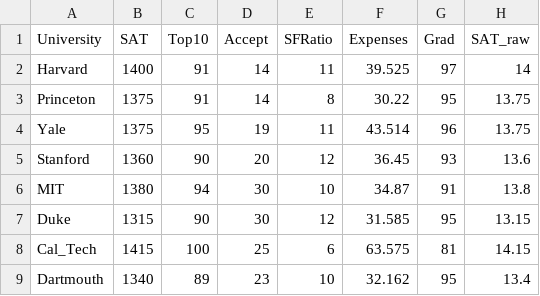
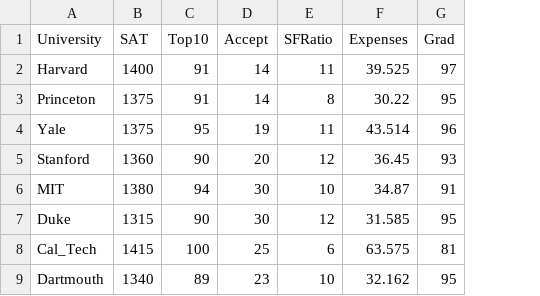
Before and after one commit to fuadar/Dataregression-scripts, a CSV file: Universities.csv, drawn as a sheet; only a part is shown; the diff names each change by its address in the sheet, - before the commit and + after, or states it on an @@ line.

```diff
--- a/Universities.csv
+++ b/Universities.csv
-column H (SAT_raw), rows 2-9: 14 | 13.75 | 13.75 | 13.6 | 13.8 | 13.15 | 14.15 | 13.4
```
Also changed, not shown: 16 other files.
